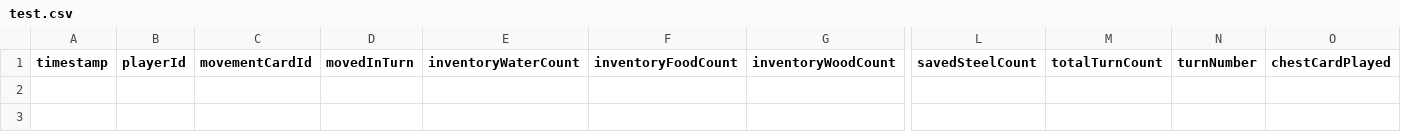
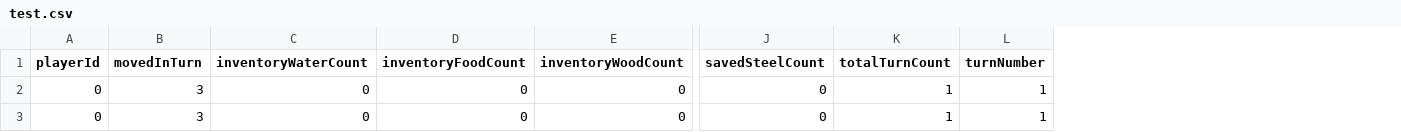
Before and after one commit to Geeses/Lost-States, a CSV file: Assets/test.csv, drawn as a sheet; only a part is shown, gaps mark what is left out; removed rows and columns are numbered as before the commit, all else as after; rows hold the shown columns only; the diff names each change by its address in the sheet, - before the commit and + after, or states it on an @@ line.

Commit message:
fix lobby improved UI at begin of game analytics for: --- OnCardPlayed --- OnTurnEnded

```diff
--- a/Assets/test.csv
+++ b/Assets/test.csv
-column A (timestamp), empty
-column C (movementCardId), empty
-column O (chestCardPlayed), empty
+row 2: 0 | 3 | 0 | 0 | 0 | 0 | 1 | 1
+row 3: 0 | 3 | 0 | 0 | 0 | 0 | 1 | 1
```
Also changed, not shown: 12 other files.
